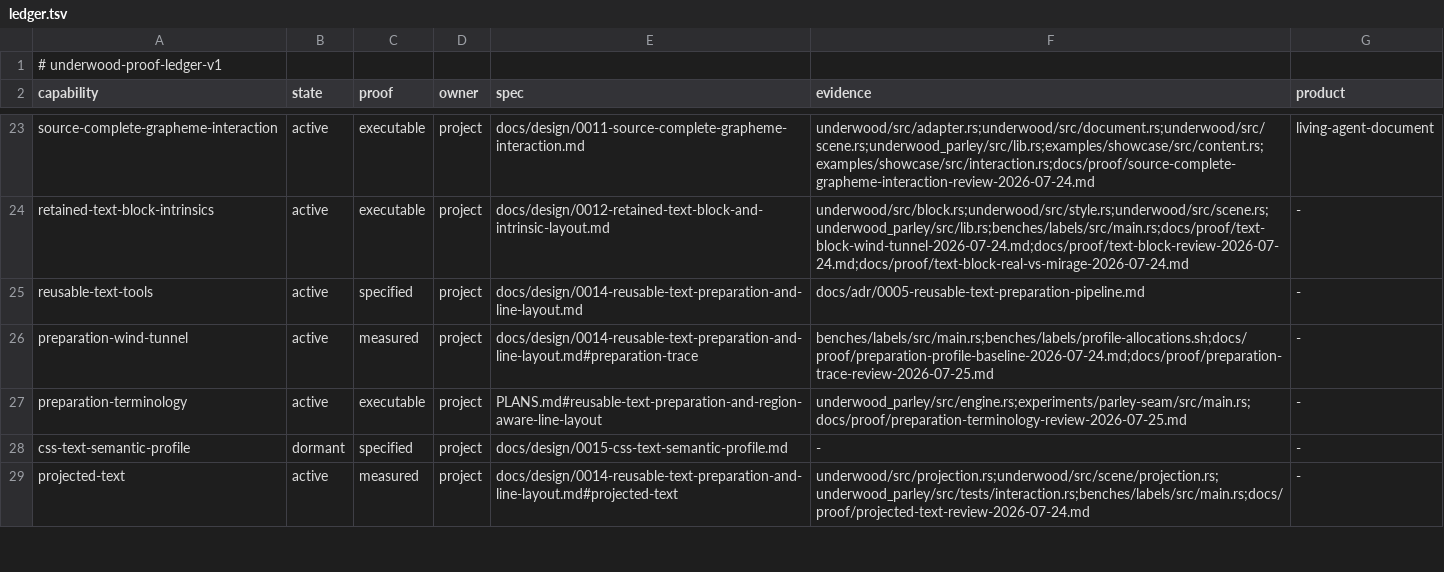
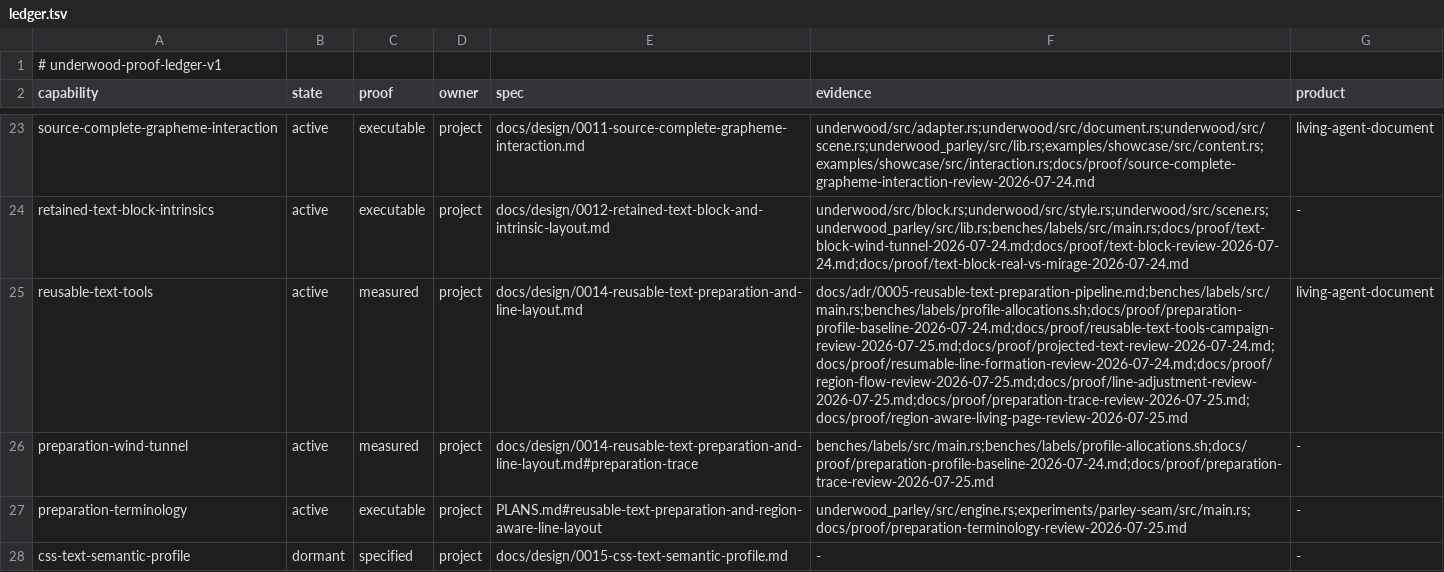
Before and after one commit to forest-rs/underwood, a TSV file: docs/proof/ledger.tsv, drawn as a sheet; only a part is shown, gaps mark what is left out; the shorter side is filled out with more unchanged rows; the diff names each change by its address in the sheet, - before the commit and + after, or states it on an @@ line.

Commit message:
Review the reusable text-tools campaign
Promote the aggregate proof only after connecting the staged pipeline to its measurements, product artifact, migration note, and explicit non-claims. This keeps a compelling living page from masquerading as CSS conformance, universal justification, viewer-independent PDF extraction, pixel snapping, or an O(change) retained lifecycle.

Record where Underwood is deliberately stronger than high-level Parley and where it is still weaker, while preserving Parley Engine as the shared analysis and shaping foundation. Track presentation-scale quantization as a separate proof so paint and interaction geometry can be designed together rather than rounding canonical layout opportunistically.

```diff
--- a/docs/proof/ledger.tsv
+++ b/docs/proof/ledger.tsv
-C25 (proof): specified
+C25 (proof): measured
-F25 (evidence): docs/adr/0005-reusable-text-preparation-pipeline.md
+F25 (evidence): docs/adr/0005-reusable-text-preparation-pipeline.md;benches/labels/src/main.rs;benches/labels/profile-allocations.sh;docs/proof/preparation-profile-baseline-2026-07-24.md;docs/proof/reusable-text-tools-campaign-review-2026-07-25.md;docs/proof/projected-text-review-2026-07-24.md;docs/proof/resumable-line-formation-review-2026-07-24.md;docs/proof/region-flow-review-2026-07-25.md;docs/proof/line-adjustment-review-2026-07-25.md;docs/proof/preparation-trace-review-2026-07-25.md;docs/proof/region-aware-living-page-review-2026-07-25.md
-G25 (product): -
+G25 (product): living-agent-document
```
Also changed, not shown: 7 other files.
